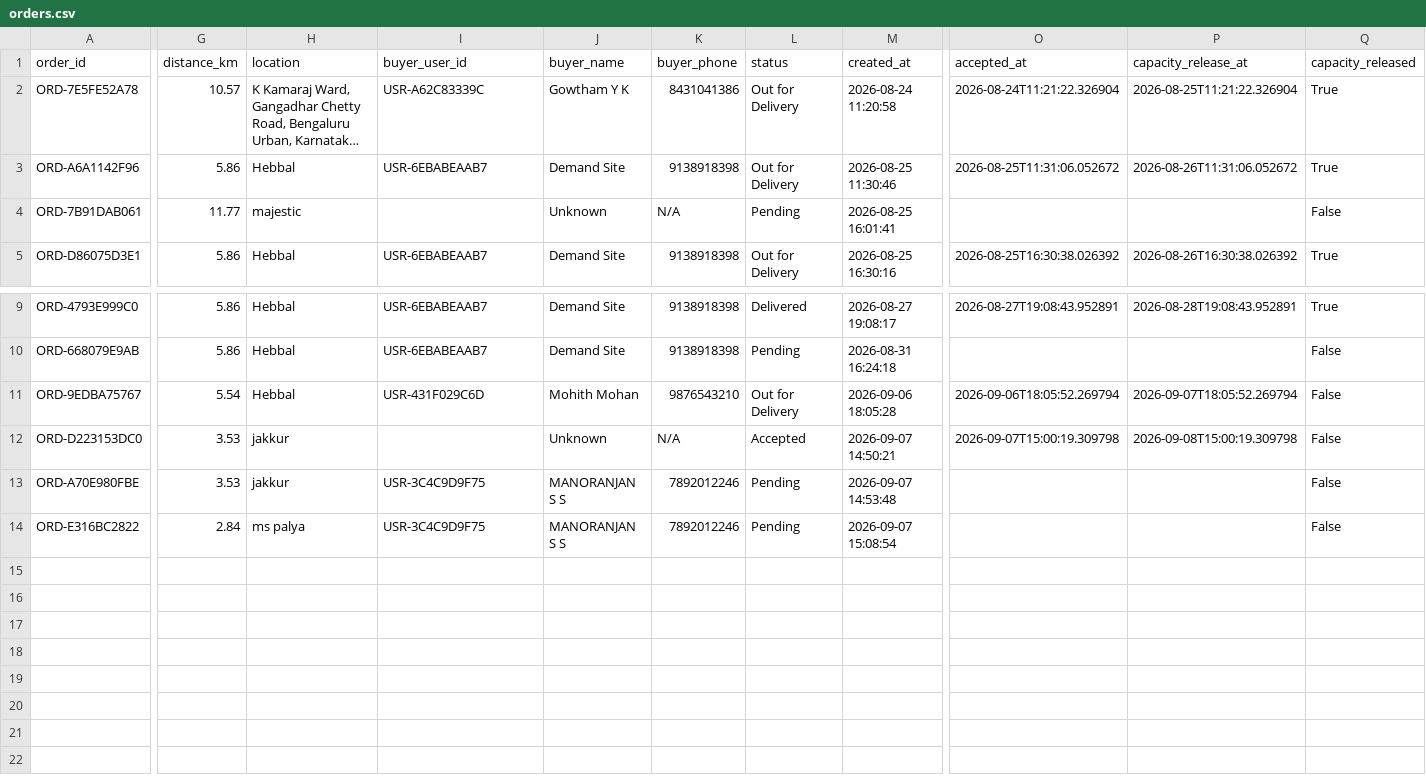
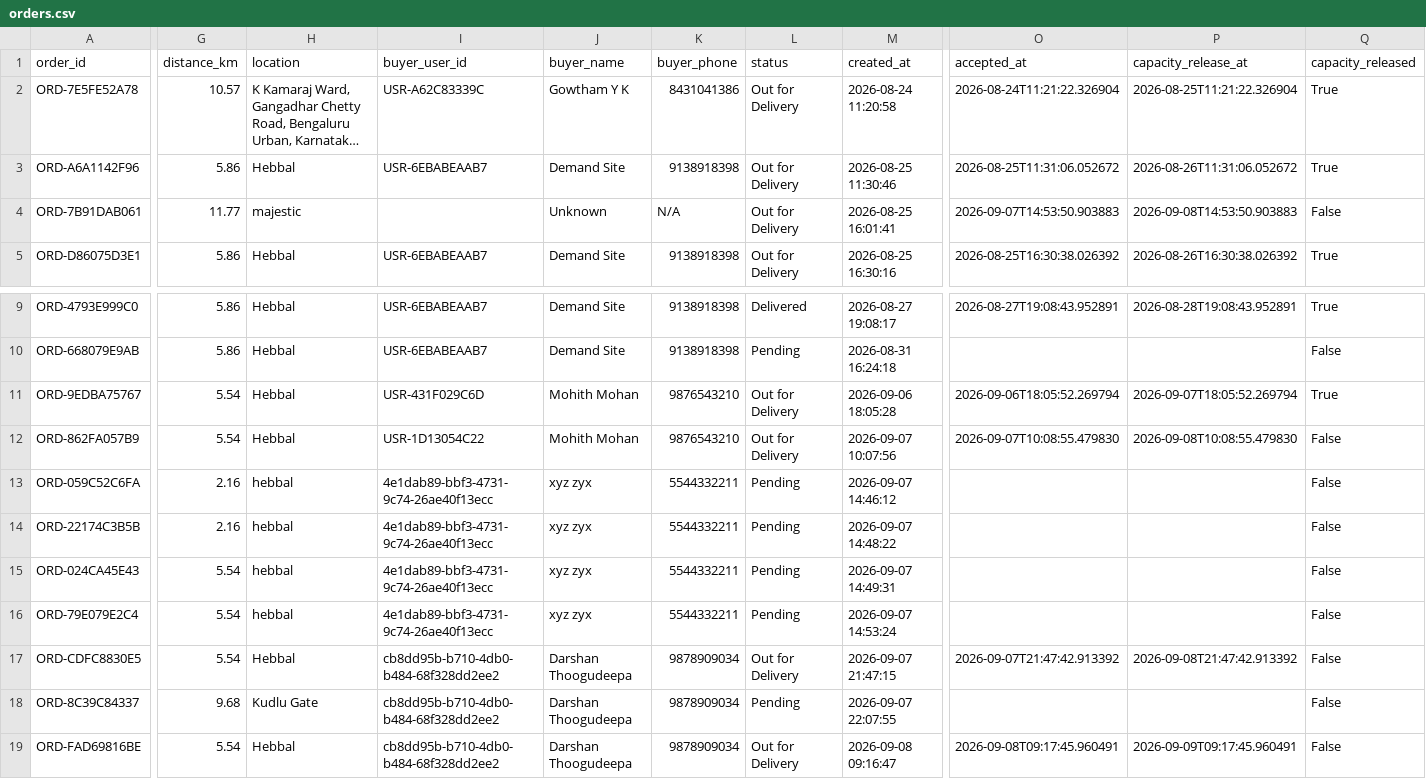
Before and after one commit to MohithMohan2004/JalSetu-STP-Management, a CSV file: database/orders.csv, drawn as a sheet; only a part is shown, gaps mark what is left out; long unchanged cells end in …; removed rows and columns are numbered as before the commit, all else as after; rows hold the shown columns only; the diff covers the shown part only; the diff names each change by its address in the sheet, - before the commit and + after, or states it on an @@ line.

Commit message:
Update orders.csv

```diff
--- a/database/orders.csv
+++ b/database/orders.csv
-L4 (status): Pending
+L4 (status): Out for Delivery
-O4 (accepted_at): (empty)
+O4 (accepted_at): 2026-09-07T14:53:50.903883
-P4 (capacity_release_at): (empty)
+P4 (capacity_release_at): 2026-09-08T14:53:50.903883
-Q11 (capacity_released): False
+Q11 (capacity_released): True
-row 12: ORD-D223153DC0 | 3.53 | jakkur |  | Unknown | N/A | Accepted | 2026-09-07 14:50:21 | 2026-09-07T15:00:19.309798 | 2026-09-08T15:00:19.309798 | False
+row 12: ORD-862FA057B9 | 5.54 | Hebbal | USR-1D13054C22 | Mohith Mohan | 9876543210 | Out for Delivery | 2026-09-07 10:07:56 | 2026-09-07T10:08:55.479830 | 2026-09-08T10:08:55.479830 | False
+row 13: ORD-059C52C6FA | 2.16 | hebbal | 4e1dab89-bbf3-4731-9c74-26ae40f13ecc | xyz zyx | 5544332211 | Pending | 2026-09-07 14:46:12 |  |  | False
+row 14: ORD-22174C3B5B | 2.16 | hebbal | 4e1dab89-bbf3-4731-9c74-26ae40f13ecc | xyz zyx | 5544332211 | Pending | 2026-09-07 14:48:22 |  |  | False
+row 15: ORD-024CA45E43 | 5.54 | hebbal | 4e1dab89-bbf3-4731-9c74-26ae40f13ecc | xyz zyx | 5544332211 | Pending | 2026-09-07 14:49:31 |  |  | False
-A16 (order_id): ORD-A70E980FBE
+A16 (order_id): ORD-79E079E2C4
-G16 (distance_km): 3.53
+G16 (distance_km): 5.54
-H16 (location): jakkur
+H16 (location): hebbal
-I16 (buyer_user_id): USR-3C4C9D9F75
+I16 (buyer_user_id): 4e1dab89-bbf3-4731-9c74-26ae40f13ecc
-J16 (buyer_name): MANORANJAN S S
+J16 (buyer_name): xyz zyx
-K16 (buyer_phone): 7892012246
+K16 (buyer_phone): 5544332211
-M16 (created_at): 2026-09-07 14:53:48
+M16 (created_at): 2026-09-07 14:53:24
-row 14: ORD-E316BC2822 | 2.84 | ms palya | USR-3C4C9D9F75 | MANORANJAN S S | 7892012246 | Pending | 2026-09-07 15:08:54 |  |  | False
+row 17: ORD-CDFC8830E5 | 5.54 | Hebbal | cb8dd95b-b710-4db0-b484-68f328dd2ee2 | Darshan Thoogudeepa | 9878909034 | Out for Delivery | 2026-09-07 21:47:15 | 2026-09-07T21:47:42.913392 | 2026-09-08T21:47:42.913392 | False
+row 18: ORD-8C39C84337 | 9.68 | Kudlu Gate | cb8dd95b-b710-4db0-b484-68f328dd2ee2 | Darshan Thoogudeepa | 9878909034 | Pending | 2026-09-07 22:07:55 |  |  | False
+row 19: ORD-FAD69816BE | 5.54 | Hebbal | cb8dd95b-b710-4db0-b484-68f328dd2ee2 | Darshan Thoogudeepa | 9878909034 | Out for Delivery | 2026-09-08 09:16:47 | 2026-09-08T09:17:45.960491 | 2026-09-09T09:17:45.960491 | False
```
Also changed, not shown: 11 edited cells elsewhere in this file.
